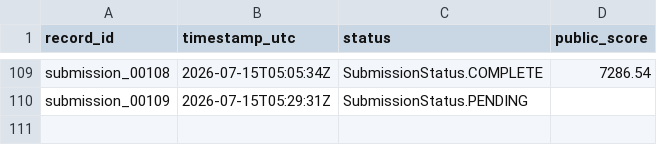
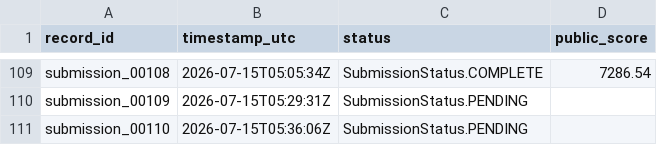
Before and after one commit to Beiciccc/neurogolf-2026, a CSV file: records/submissions.csv, drawn as a sheet; only a part is shown, gaps mark what is left out.

Commit message:
Record 7286.90 NeuroGolf result

```diff
--- a/records/submissions.csv
+++ b/records/submissions.csv
@@ -110 +110,2 @@ submission_00108,2026-07-15T05:05:34Z,SubmissionStatus.COMPLETE,7286.54
 submission_00109,2026-07-15T05:29:31Z,SubmissionStatus.PENDING,
+submission_00110,2026-07-15T05:36:06Z,SubmissionStatus.PENDING,
```
Also changed, not shown: 3 other files.
